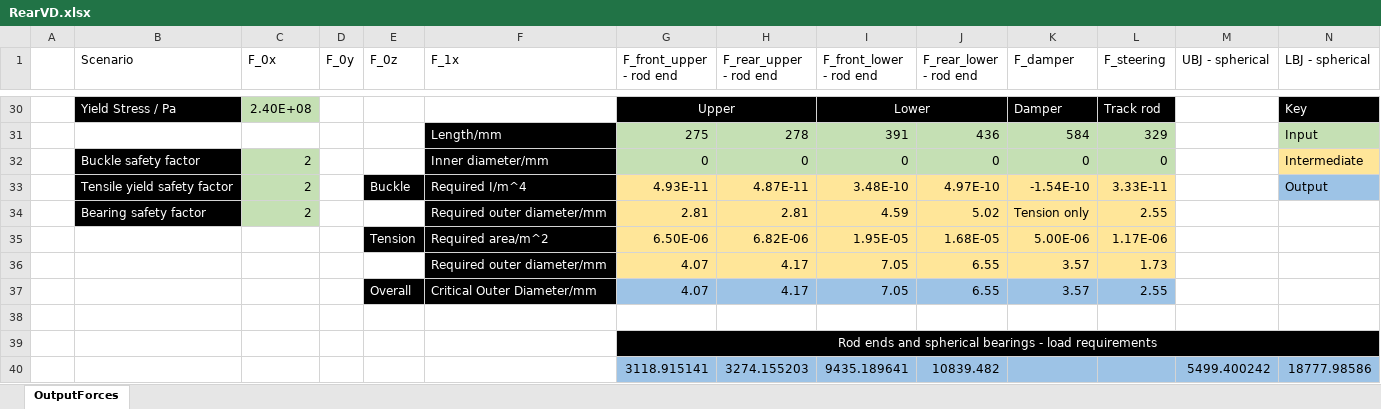
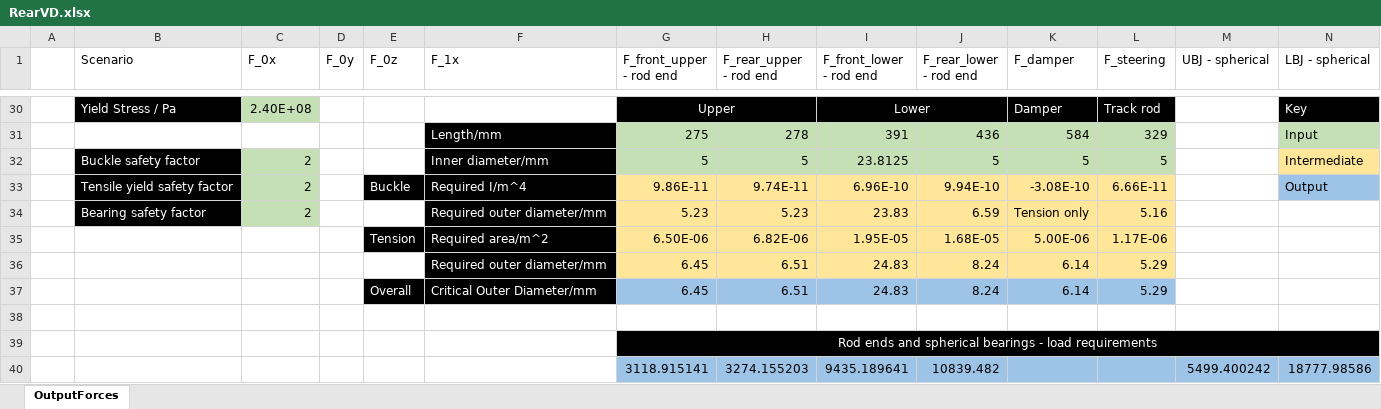
Before and after one commit to greenshields1/wishbone-forces, an Excel workbook: RearVD.xlsx, sheet OutputForces, drawn as a sheet; only a part is shown, gaps mark what is left out; values as stored, in another font and other column widths than the file's, no borders; removed rows and columns are numbered as before the commit, all else as after; the diff names each change by its address in the sheet, - before the commit and + after, or states it on an @@ line.

Commit message:
Changes
Changed block to take parameter outer diameter and then give thickness

```diff
--- a/RearVD.xlsx (sheet OutputForces)
+++ b/RearVD.xlsx (sheet OutputForces)
-row 32:  | Buckle safety factor | 2 |  |  | Inner diameter/mm | 0 | 0 | 0 | 0 | 0 | 0 |  | Intermediate
-row 33:  | Tensile yield safety factor | 2 |  | Buckle | Required I/m^4 | 4.93E-11 | 4.87E-11 | 3.48E-10 | 4.97E-10 | -1.54E-10 | 3.33E-11 |  | Output
-row 34:  | Bearing safety factor | 2 |  |  | Required outer diameter/mm | 2.81 | 2.81 | 4.59 | 5.02 | Tension only | 2.55
+row 32:  | Buckle safety factor | 2 |  |  | Inner diameter/mm | 5 | 5 | 23.8125 | 5 | 5 | 5 |  | Intermediate
+row 33:  | Tensile yield safety factor | 2 |  | Buckle | Required I/m^4 | 9.86E-11 | 9.74E-11 | 6.96E-10 | 9.94E-10 | -3.08E-10 | 6.66E-11 |  | Output
+row 34:  | Bearing safety factor | 2 |  |  | Required outer diameter/mm | 5.23 | 5.23 | 23.83 | 6.59 | Tension only | 5.16
-row 36:  |  |  |  |  | Required outer diameter/mm | 4.07 | 4.17 | 7.05 | 6.55 | 3.57 | 1.73
-row 37:  |  |  |  | Overall | Critical Outer Diameter/mm | 4.07 | 4.17 | 7.05 | 6.55 | 3.57 | 2.55
+row 36:  |  |  |  |  | Required outer diameter/mm | 6.45 | 6.51 | 24.83 | 8.24 | 6.14 | 5.29
+row 37:  |  |  |  | Overall | Critical Outer Diameter/mm | 6.45 | 6.51 | 24.83 | 8.24 | 6.14 | 5.29
```
Also changed, not shown: formulas that keep their value, FrontVD.xlsx, SizingBlock.xlsx, 3 other files.
